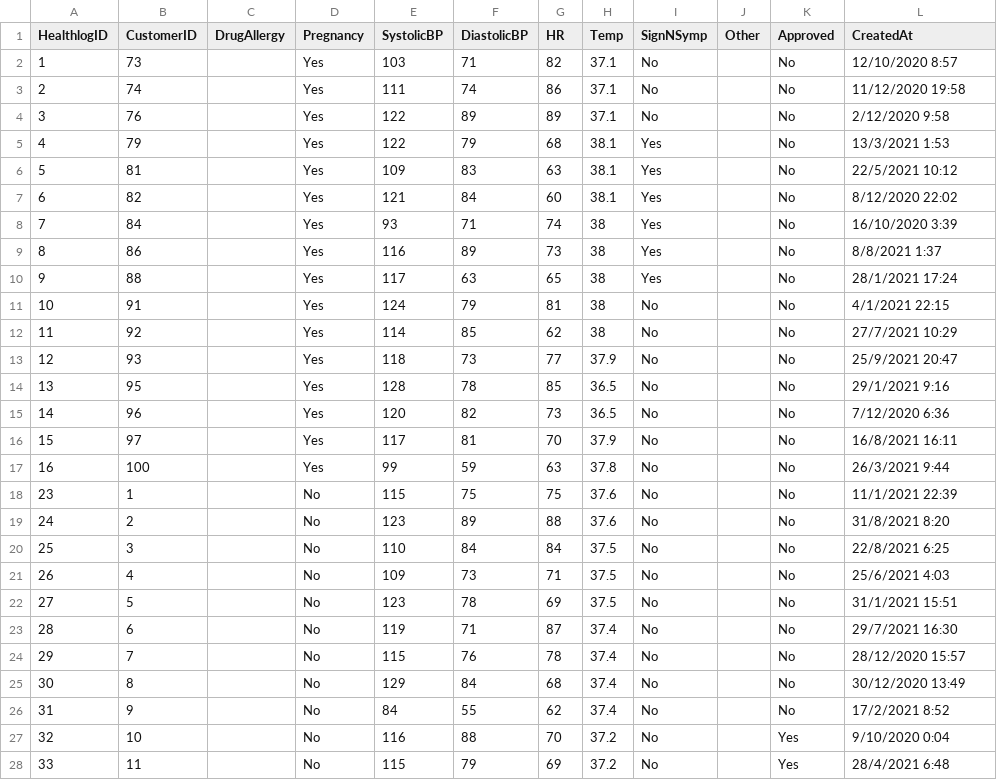
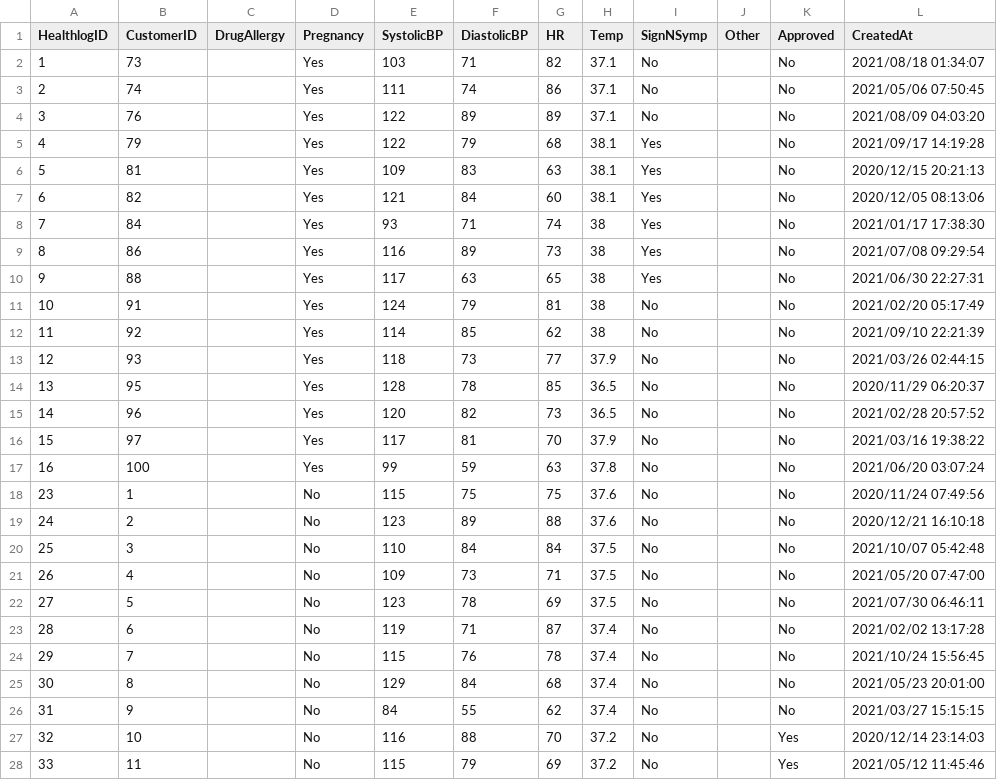
Before and after one commit to l-kuo/vaccination_tracker_mocked_data, a CSV file: HealthLog.csv, drawn as a sheet; only a part is shown; the diff covers the shown part only.

```diff
--- a/HealthLog.csv
+++ b/HealthLog.csv
@@ -1,28 +1,28 @@
 HealthlogID,CustomerID,DrugAllergy,Pregnancy,SystolicBP,DiastolicBP,HR,Temp,SignNSymp,Other,Approved,CreatedAt
-1,73,,Yes,103,71,82,37.1,No,,No,12/10/2020 8:57
-2,74,,Yes,111,74,86,37.1,No,,No,11/12/2020 19:58
-3,76,,Yes,122,89,89,37.1,No,,No,2/12/2020 9:58
-4,79,,Yes,122,79,68,38.1,Yes,,No,13/3/2021 1:53
-5,81,,Yes,109,83,63,38.1,Yes,,No,22/5/2021 10:12
-6,82,,Yes,121,84,60,38.1,Yes,,No,8/12/2020 22:02
-7,84,,Yes,93,71,74,38,Yes,,No,16/10/2020 3:39
-8,86,,Yes,116,89,73,38,Yes,,No,8/8/2021 1:37
-9,88,,Yes,117,63,65,38,Yes,,No,28/1/2021 17:24
-10,91,,Yes,124,79,81,38,No,,No,4/1/2021 22:15
-11,92,,Yes,114,85,62,38,No,,No,27/7/2021 10:29
-12,93,,Yes,118,73,77,37.9,No,,No,25/9/2021 20:47
-13,95,,Yes,128,78,85,36.5,No,,No,29/1/2021 9:16
-14,96,,Yes,120,82,73,36.5,No,,No,7/12/2020 6:36
-15,97,,Yes,117,81,70,37.9,No,,No,16/8/2021 16:11
-16,100,,Yes,99,59,63,37.8,No,,No,26/3/2021 9:44
-23,1,,No,115,75,75,37.6,No,,No,11/1/2021 22:39
-24,2,,No,123,89,88,37.6,No,,No,31/8/2021 8:20
-25,3,,No,110,84,84,37.5,No,,No,22/8/2021 6:25
-26,4,,No,109,73,71,37.5,No,,No,25/6/2021 4:03
-27,5,,No,123,78,69,37.5,No,,No,31/1/2021 15:51
-28,6,,No,119,71,87,37.4,No,,No,29/7/2021 16:30
-29,7,,No,115,76,78,37.4,No,,No,28/12/2020 15:57
-30,8,,No,129,84,68,37.4,No,,No,30/12/2020 13:49
-31,9,,No,84,55,62,37.4,No,,No,17/2/2021 8:52
-32,10,,No,116,88,70,37.2,No,,Yes,9/10/2020 0:04
-33,11,,No,115,79,69,37.2,No,,Yes,28/4/2021 6:48
+1,73,,Yes,103,71,82,37.1,No,,No,2021/08/18 01:34:07
+2,74,,Yes,111,74,86,37.1,No,,No,2021/05/06 07:50:45
+3,76,,Yes,122,89,89,37.1,No,,No,2021/08/09 04:03:20
+4,79,,Yes,122,79,68,38.1,Yes,,No,2021/09/17 14:19:28
+5,81,,Yes,109,83,63,38.1,Yes,,No,2020/12/15 20:21:13
+6,82,,Yes,121,84,60,38.1,Yes,,No,2020/12/05 08:13:06
+7,84,,Yes,93,71,74,38,Yes,,No,2021/01/17 17:38:30
+8,86,,Yes,116,89,73,38,Yes,,No,2021/07/08 09:29:54
+9,88,,Yes,117,63,65,38,Yes,,No,2021/06/30 22:27:31
+10,91,,Yes,124,79,81,38,No,,No,2021/02/20 05:17:49
+11,92,,Yes,114,85,62,38,No,,No,2021/09/10 22:21:39
+12,93,,Yes,118,73,77,37.9,No,,No,2021/03/26 02:44:15
+13,95,,Yes,128,78,85,36.5,No,,No,2020/11/29 06:20:37
+14,96,,Yes,120,82,73,36.5,No,,No,2021/02/28 20:57:52
+15,97,,Yes,117,81,70,37.9,No,,No,2021/03/16 19:38:22
+16,100,,Yes,99,59,63,37.8,No,,No,2021/06/20 03:07:24
+23,1,,No,115,75,75,37.6,No,,No,2020/11/24 07:49:56
+24,2,,No,123,89,88,37.6,No,,No,2020/12/21 16:10:18
+25,3,,No,110,84,84,37.5,No,,No,2021/10/07 05:42:48
+26,4,,No,109,73,71,37.5,No,,No,2021/05/20 07:47:00
+27,5,,No,123,78,69,37.5,No,,No,2021/07/30 06:46:11
+28,6,,No,119,71,87,37.4,No,,No,2021/02/02 13:17:28
+29,7,,No,115,76,78,37.4,No,,No,2021/10/24 15:56:45
+30,8,,No,129,84,68,37.4,No,,No,2021/05/23 20:01:00
+31,9,,No,84,55,62,37.4,No,,No,2021/03/27 15:15:15
+32,10,,No,116,88,70,37.2,No,,Yes,2020/12/14 23:14:03
+33,11,,No,115,79,69,37.2,No,,Yes,2021/05/12 11:45:46
```
Also changed, not shown: 85 edited cells elsewhere in this file, Customer.csv, Injection.csv, 2 other files.
